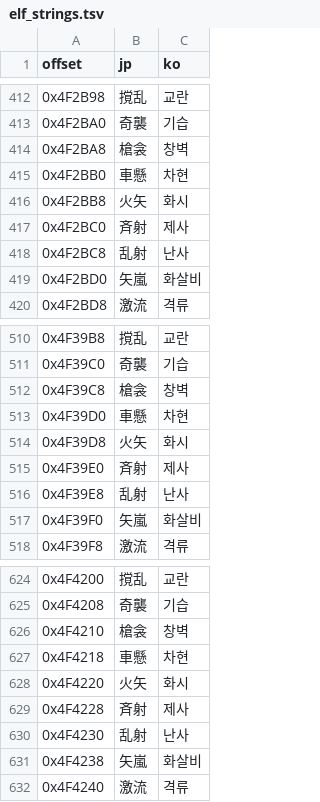
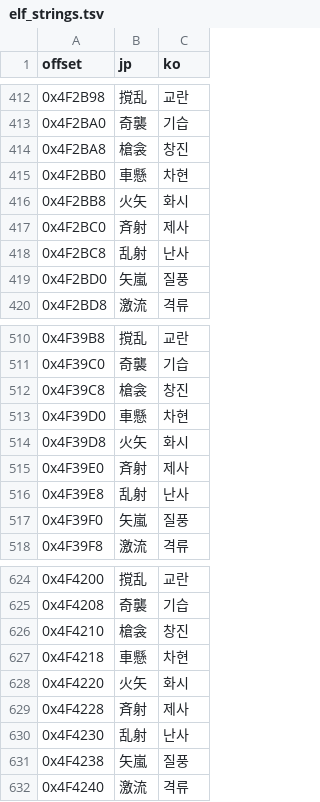
Before and after one commit to snake759494/sangokushi-viii-pk-korean-patch, a TSV file: translation/elf_strings.tsv, drawn as a sheet; only a part is shown, gaps mark what is left out; the diff covers the shown part only.

```diff
--- a/translation/elf_strings.tsv
+++ b/translation/elf_strings.tsv
@@ -413,3 +413,3 @@ offset	jp	ko
 0x4F2BA0	奇襲	기습
-0x4F2BA8	槍衾	창벽
+0x4F2BA8	槍衾	창진
 0x4F2BB0	車懸	차현
@@ -418,3 +418,3 @@ offset	jp	ko
 0x4F2BC8	乱射	난사
-0x4F2BD0	矢嵐	화살비
+0x4F2BD0	矢嵐	질풍
 0x4F2BD8	激流	격류
@@ -511,3 +511,3 @@ offset	jp	ko
 0x4F39C0	奇襲	기습
-0x4F39C8	槍衾	창벽
+0x4F39C8	槍衾	창진
 0x4F39D0	車懸	차현
@@ -516,3 +516,3 @@ offset	jp	ko
 0x4F39E8	乱射	난사
-0x4F39F0	矢嵐	화살비
+0x4F39F0	矢嵐	질풍
 0x4F39F8	激流	격류
@@ -625,3 +625,3 @@ offset	jp	ko
 0x4F4208	奇襲	기습
-0x4F4210	槍衾	창벽
+0x4F4210	槍衾	창진
 0x4F4218	車懸	차현
@@ -630,3 +630,3 @@ offset	jp	ko
 0x4F4230	乱射	난사
-0x4F4238	矢嵐	화살비
+0x4F4238	矢嵐	질풍
 0x4F4240	激流	격류
```
Also changed, not shown: 79 edited cells elsewhere in this file, work/trans/elf_strings.tsv, work/trans/ko/macros.tsv, 9 other files.
